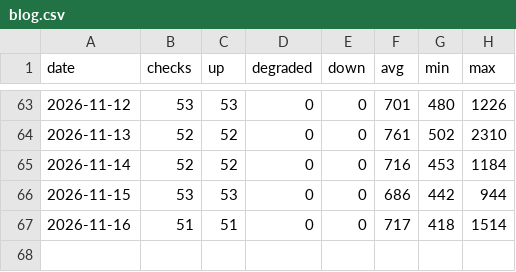
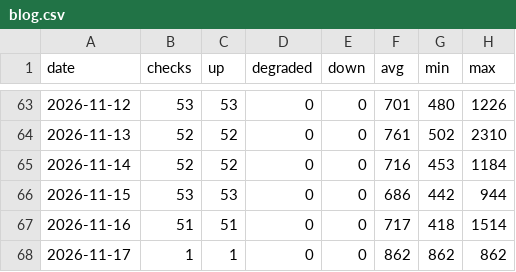
Before and after one commit to sysmike/statuspage, a CSV file: history/daily/blog.csv, drawn as a sheet; only a part is shown, gaps mark what is left out.

```diff
--- a/history/daily/blog.csv
+++ b/history/daily/blog.csv
@@ -67 +67,2 @@ date,checks,up,degraded,down,avg,min,max
 2026-11-16,51,51,0,0,717,418,1514
+2026-11-17,1,1,0,0,862,862,862
```
Also changed, not shown: history/daily/backupmx.csv, history/raw/blog.csv, 17 other files.
